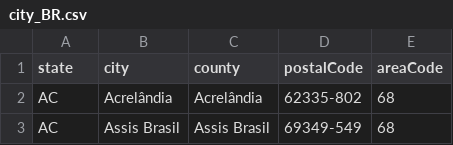
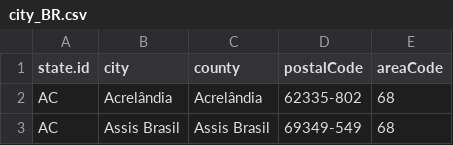
Before and after one commit to aravindc/benerator, a CSV file: src/main/resources/org/databene/domain/address/city_BR.csv, drawn as a sheet; only a part is shown.

Commit message:
Bug fix: Brazil cities do not have a state assigned
git-svn-id: https://svn.code.sf.net/p/benerator/code/benerator/trunk@6568 37d91da1-6759-5a44-b2bd-541c34f01409

```diff
--- a/src/main/resources/org/databene/domain/address/city_BR.csv
+++ b/src/main/resources/org/databene/domain/address/city_BR.csv
@@ -1,2 +1,2 @@
-state;city;county;postalCode;areaCode
+state.id;city;county;postalCode;areaCode
 AC;Acrelândia;Acrelândia;62335-802;68
```
